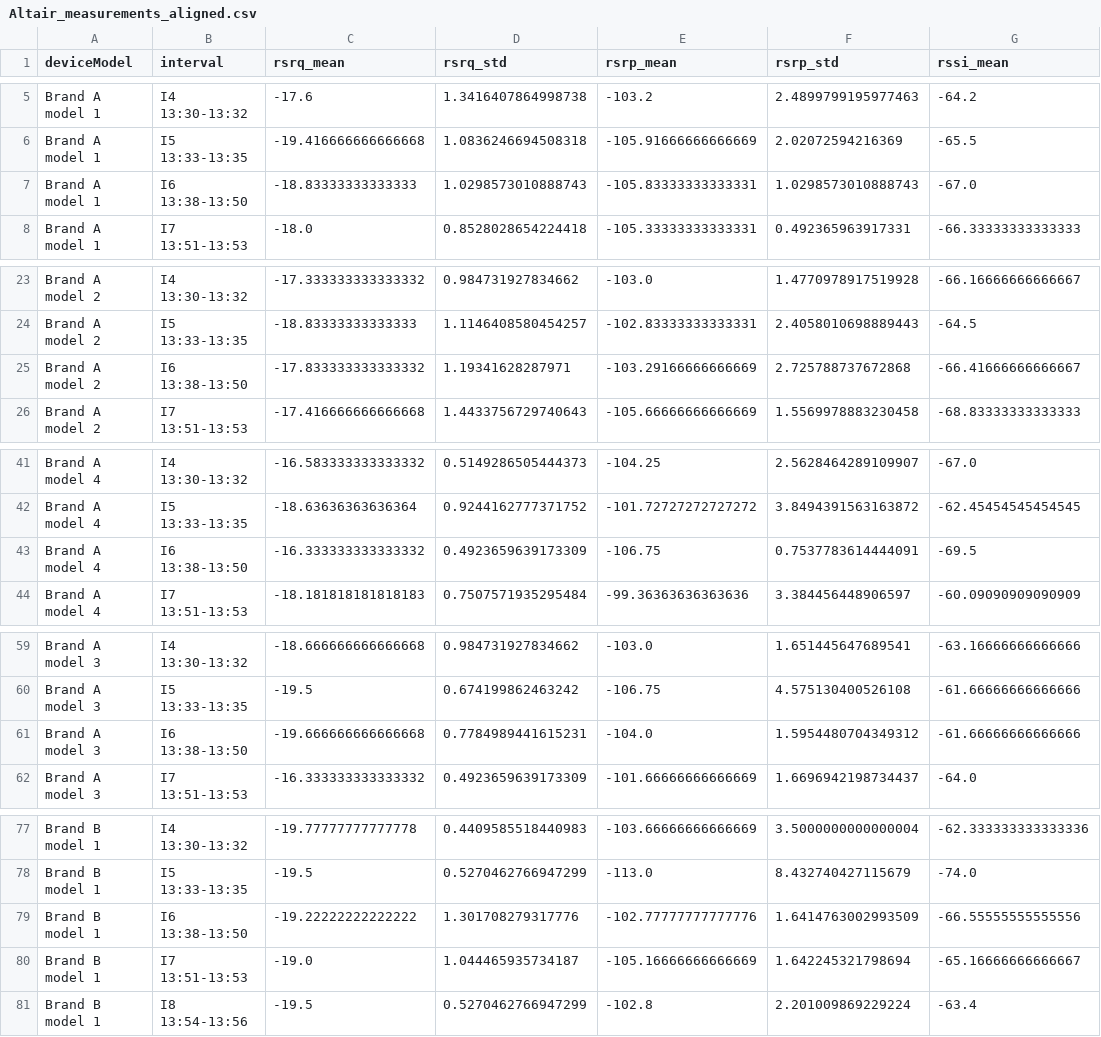
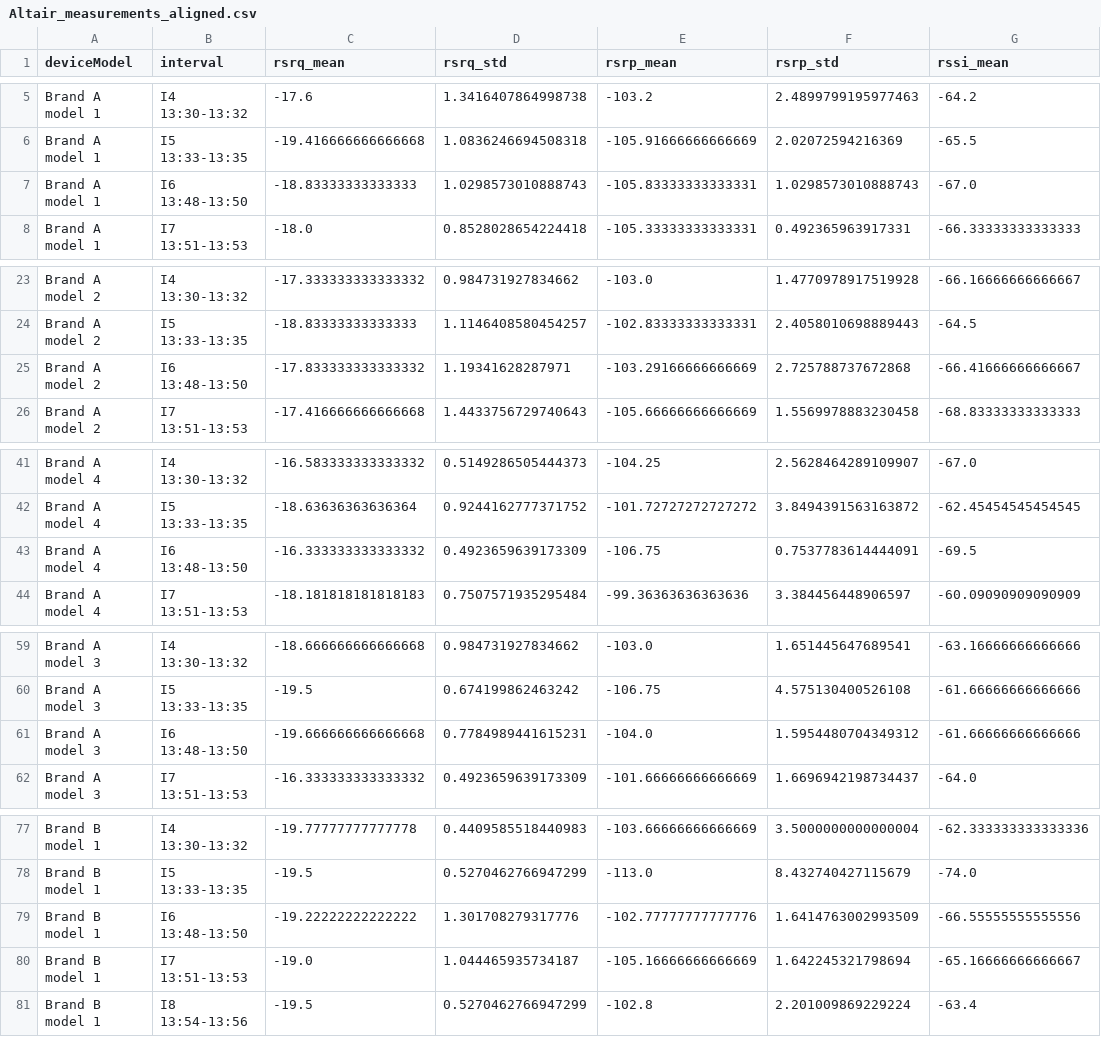
Before and after one commit to jbejart/Altair, a CSV file: data/Altair_measurements_aligned.csv, drawn as a sheet; only a part is shown, gaps mark what is left out; the diff covers the shown part only; the diff names each change by its address in the sheet, - before the commit and + after, or states it on an @@ line.

```diff
--- a/data/Altair_measurements_aligned.csv
+++ b/data/Altair_measurements_aligned.csv
-B7 (interval): I6 13:38-13:50
+B7 (interval): I6 13:48-13:50
-B25 (interval): I6 13:38-13:50
+B25 (interval): I6 13:48-13:50
-B43 (interval): I6 13:38-13:50
+B43 (interval): I6 13:48-13:50
-B61 (interval): I6 13:38-13:50
+B61 (interval): I6 13:48-13:50
-B79 (interval): I6 13:38-13:50
+B79 (interval): I6 13:48-13:50
```
Also changed, not shown: 1 edited cell elsewhere in this file, data/nemo_measurements_aligned.csv.
